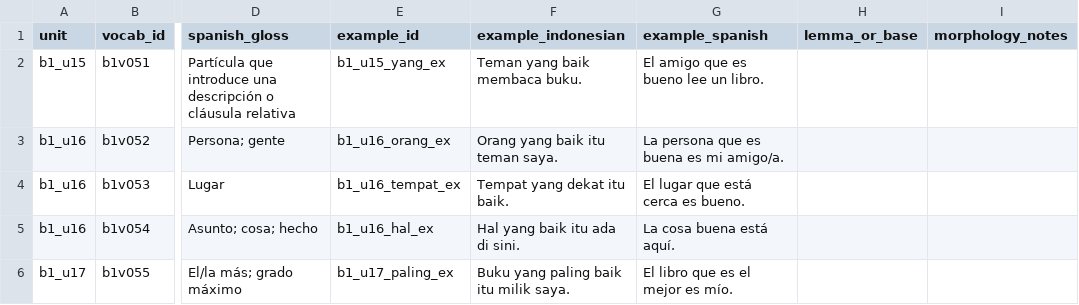
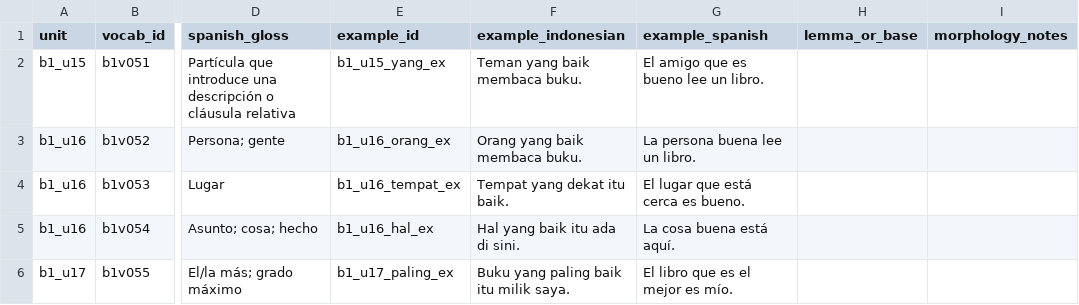
Before and after one commit to luisequeira612-commits/bahasa-studio, a CSV file: docs/B1_LANGUAGE_AUDIT_TRACKER_U15_U17.csv, drawn as a sheet; only a part is shown, gaps mark what is left out; the diff names each change by its address in the sheet, - before the commit and + after, or states it on an @@ line.

Commit message:
docs: align B1 orang tracker example with curriculum

```diff
--- a/docs/B1_LANGUAGE_AUDIT_TRACKER_U15_U17.csv
+++ b/docs/B1_LANGUAGE_AUDIT_TRACKER_U15_U17.csv
-F3 (example_indonesian): Orang yang baik itu teman saya.
+F3 (example_indonesian): Orang yang baik membaca buku.
-G3 (example_spanish): La persona que es buena es mi amigo/a.
+G3 (example_spanish): La persona buena lee un libro.
```
